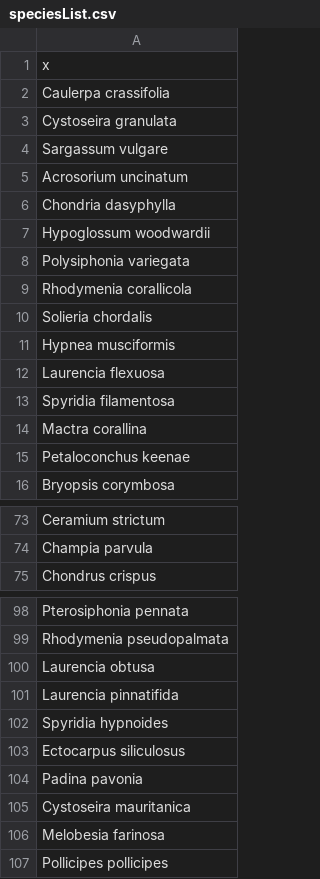
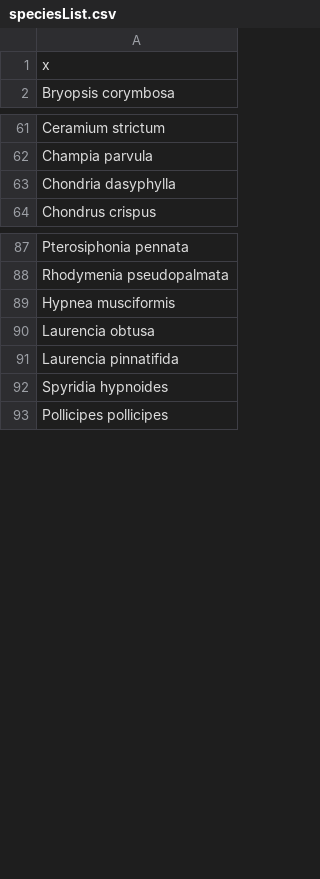
Before and after one commit to jorgeassis/BancDArguinWeb, a CSV file: data/speciesList.csv, drawn as a sheet; only a part is shown, gaps mark what is left out; the diff covers the shown part only.

```diff
--- a/data/speciesList.csv
+++ b/data/speciesList.csv
@@ -1,16 +1,2 @@
 "x"
-"Caulerpa crassifolia"
-"Cystoseira granulata"
-"Sargassum vulgare"
-"Acrosorium uncinatum"
-"Chondria dasyphylla"
-"Hypoglossum woodwardii"
-"Polysiphonia variegata"
-"Rhodymenia corallicola"
-"Solieria chordalis"
-"Hypnea musciformis"
-"Laurencia flexuosa"
-"Spyridia filamentosa"
-"Mactra corallina"
-"Petaloconchus keenae"
 "Bryopsis corymbosa"
@@ -74,2 +62,3 @@
 "Champia parvula"
+"Chondria dasyphylla"
 "Chondrus crispus"
@@ -99,2 +88,3 @@
 "Rhodymenia pseudopalmata"
+"Hypnea musciformis"
 "Laurencia obtusa"
@@ -102,6 +92,2 @@
 "Spyridia hypnoides"
-"Ectocarpus siliculosus"
-"Padina pavonia"
-"Cystoseira mauritanica"
-"Melobesia farinosa"
 "Pollicipes pollicipes"
```
Also changed, not shown: 6 removed rows, 14 moved rows and 6 edited cells elsewhere in this file, data/wormsNoMatch.csv, 5 other files.
